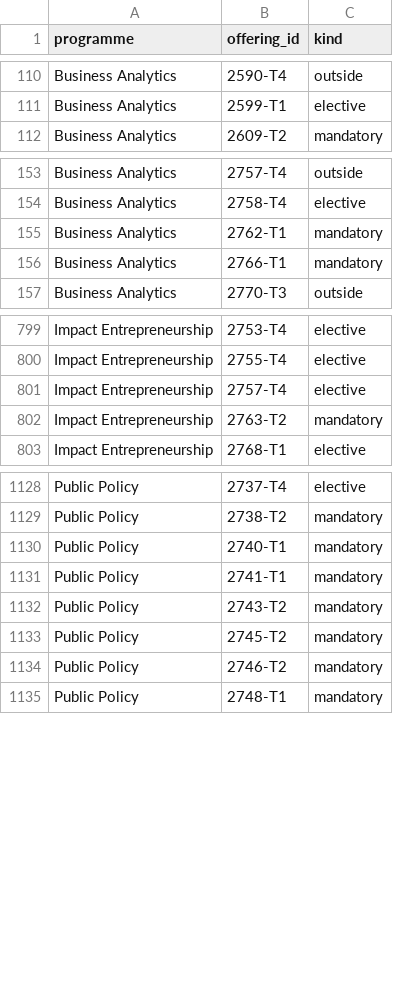
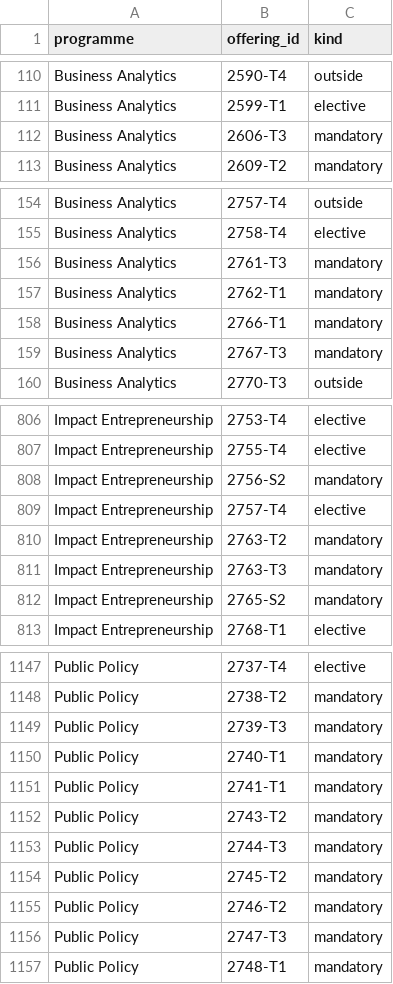
Before and after one commit to benjaminoepen-boop/lance, a CSV file: seed/programme_offerings.csv, drawn as a sheet; only a part is shown, gaps mark what is left out; the diff covers the shown part only; the diff names each change by its address in the sheet, - before the commit and + after, or states it on an @@ line.

```diff
--- a/seed/programme_offerings.csv
+++ b/seed/programme_offerings.csv
+row 112: Business Analytics | 2606-T3 | mandatory
+row 156: Business Analytics | 2761-T3 | mandatory
+row 159: Business Analytics | 2767-T3 | mandatory
+row 808: Impact Entrepreneurship | 2756-S2 | mandatory
+row 811: Impact Entrepreneurship | 2763-T3 | mandatory
+row 812: Impact Entrepreneurship | 2765-S2 | mandatory
+row 1149: Public Policy | 2739-T3 | mandatory
+row 1153: Public Policy | 2744-T3 | mandatory
+row 1156: Public Policy | 2747-T3 | mandatory
```
Also changed, not shown: 13 added rows elsewhere in this file, seed/course_ratings.csv, seed/offerings.csv, 5 other files.
